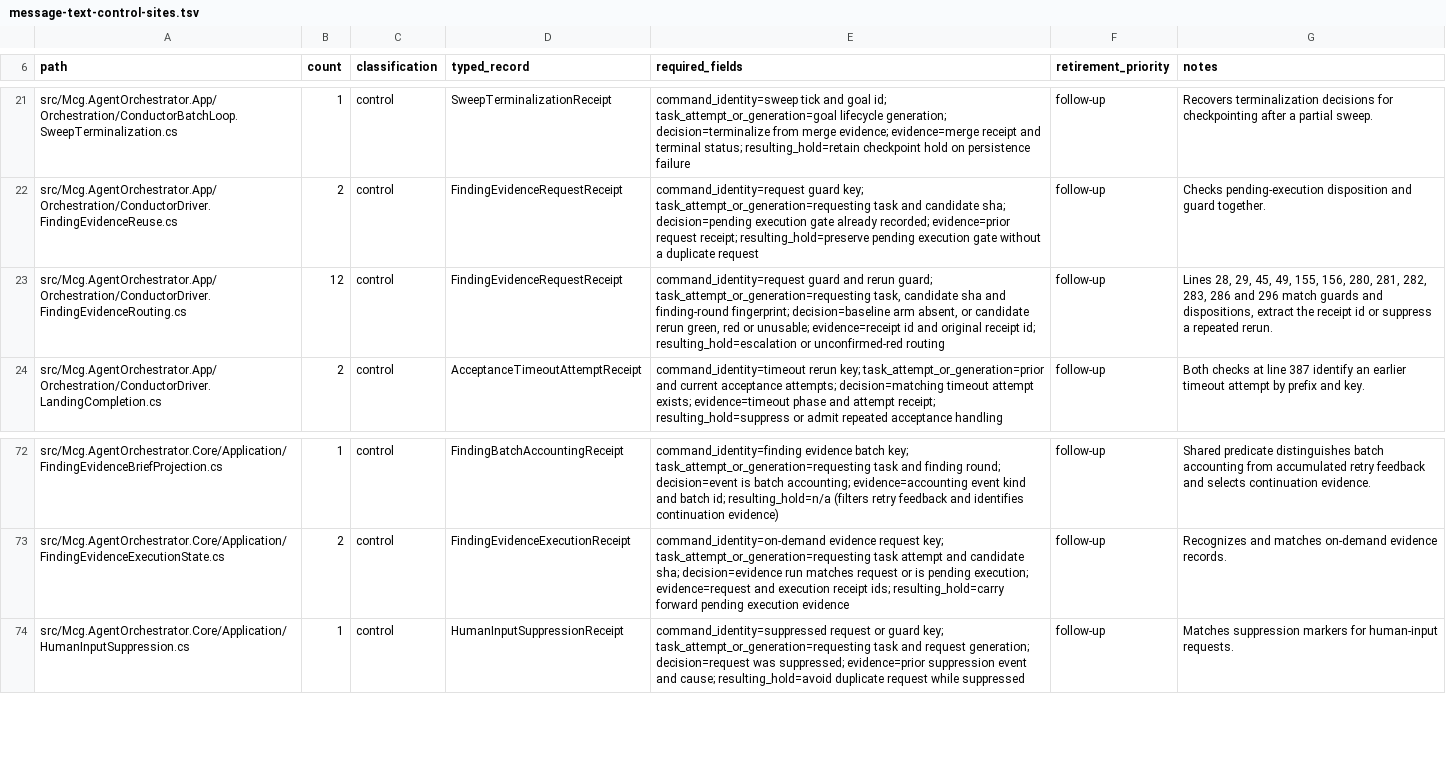
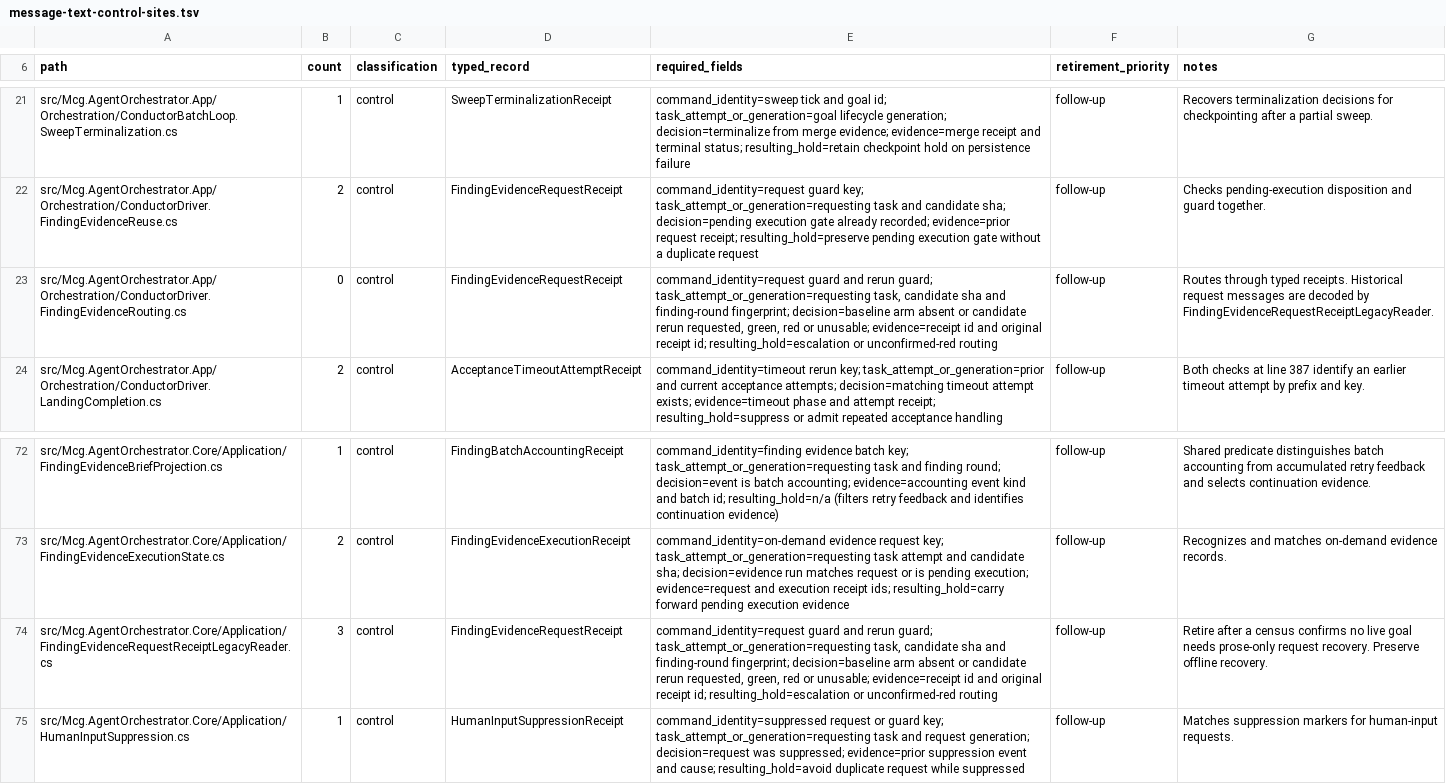
Before and after one commit to TheCrimsonKing92/touchproof, a TSV file: docs/message-text-control-sites.tsv, drawn as a sheet; only a part is shown, gaps mark what is left out.

Commit message:
Developer(011c5d32): Typed finding-evidence receipts replace prose
Task: Implement the scoped slice and keep changes narrow.
Summary: I’m using the verification-before-completion and dotnet-windows-build-hygiene skills to check the candidate and compile the changed projects. Acceptance owns test execution.
Files: docs/message-text-control-sites.tsv, src/Mcg.AgentOrchestrator.App/Orchestration/ConductorDriver.FindingEvidenceRouting.cs, src/Mcg.AgentOrchestrator.Core/Application/AgentOrchestratorKernel.DefaultTasks.cs, src/Mcg.AgentOrchestrator.Core/Application/AgentOrchestratorKernel.GoalLifecycle.cs, src/Mcg.AgentOrchestrator.Core/Application/FindingEvidenceRequestReceiptLegacyReader.cs, src/Mcg.AgentOrchestrator.Core/Domain/FindingEvidenceRequestReceipt.cs, src/Mcg.AgentOrchestrator.Core/Domain/Goal.cs, src/Mcg.AgentOrchestrator.Core/Domain/ProgressEvent.cs, src/Mcg.AgentOrchestrator.Core/Persistence/OrchestratorSnapshots.cs, tests/Mcg.AgentOrchestrator.Infrastructure.Tests/FindingEvidenceRequestReceiptRoutingTests.cs, tests/Mcg.AgentOrchestrator.Infrastructure.Tests/MessageTextControlSiteLedgerTests.cs

Goal: 011c5d32835c41479dcb7b060b32d7c9
Task-Id: 702f0e36773642eebd7bd729e0ca207c
Dispatch: 1295ecacaa0f204f

```diff
--- a/docs/message-text-control-sites.tsv
+++ b/docs/message-text-control-sites.tsv
@@ -22,3 +22,3 @@ src/Mcg.AgentOrchestrator.App/Orchestration/ConductorBatchLoop.SweepTerminalizat
 src/Mcg.AgentOrchestrator.App/Orchestration/ConductorDriver.FindingEvidenceReuse.cs	2	control	FindingEvidenceRequestReceipt	command_identity=request guard key; task_attempt_or_generation=requesting task and candidate sha; decision=pending execution gate already recorded; evidence=prior request receipt; resulting_hold=preserve pending execution gate without a duplicate request	follow-up	Checks pending-execution disposition and guard together.
-src/Mcg.AgentOrchestrator.App/Orchestration/ConductorDriver.FindingEvidenceRouting.cs	12	control	FindingEvidenceRequestReceipt	command_identity=request guard and rerun guard; task_attempt_or_generation=requesting task, candidate sha and finding-round fingerprint; decision=baseline arm absent, or candidate rerun green, red or unusable; evidence=receipt id and original receipt id; resulting_hold=escalation or unconfirmed-red routing	follow-up	Lines 28, 29, 45, 49, 155, 156, 280, 281, 282, 283, 286 and 296 match guards and dispositions, extract the receipt id or suppress a repeated rerun.
+src/Mcg.AgentOrchestrator.App/Orchestration/ConductorDriver.FindingEvidenceRouting.cs	0	control	FindingEvidenceRequestReceipt	command_identity=request guard and rerun guard; task_attempt_or_generation=requesting task, candidate sha and finding-round fingerprint; decision=baseline arm absent or candidate rerun requested, green, red or unusable; evidence=receipt id and original receipt id; resulting_hold=escalation or unconfirmed-red routing	follow-up	Routes through typed receipts. Historical request messages are decoded by FindingEvidenceRequestReceiptLegacyReader.
 src/Mcg.AgentOrchestrator.App/Orchestration/ConductorDriver.LandingCompletion.cs	2	control	AcceptanceTimeoutAttemptReceipt	command_identity=timeout rerun key; task_attempt_or_generation=prior and current acceptance attempts; decision=matching timeout attempt exists; evidence=timeout phase and attempt receipt; resulting_hold=suppress or admit repeated acceptance handling	follow-up	Both checks at line 387 identify an earlier timeout attempt by prefix and key.
@@ -73,2 +73,3 @@ src/Mcg.AgentOrchestrator.Core/Application/FindingEvidenceBriefProjection.cs	1	c
 src/Mcg.AgentOrchestrator.Core/Application/FindingEvidenceExecutionState.cs	2	control	FindingEvidenceExecutionReceipt	command_identity=on-demand evidence request key; task_attempt_or_generation=requesting task attempt and candidate sha; decision=evidence run matches request or is pending execution; evidence=request and execution receipt ids; resulting_hold=carry forward pending execution evidence	follow-up	Recognizes and matches on-demand evidence records.
+src/Mcg.AgentOrchestrator.Core/Application/FindingEvidenceRequestReceiptLegacyReader.cs	3	control	FindingEvidenceRequestReceipt	command_identity=request guard and rerun guard; task_attempt_or_generation=requesting task, candidate sha and finding-round fingerprint; decision=baseline arm absent or candidate rerun requested, green, red or unusable; evidence=receipt id and original receipt id; resulting_hold=escalation or unconfirmed-red routing	follow-up	Retire after a census confirms no live goal needs prose-only request recovery. Preserve offline recovery.
 src/Mcg.AgentOrchestrator.Core/Application/HumanInputSuppression.cs	1	control	HumanInputSuppressionReceipt	command_identity=suppressed request or guard key; task_attempt_or_generation=requesting task and request generation; decision=request was suppressed; evidence=prior suppression event and cause; resulting_hold=avoid duplicate request while suppressed	follow-up	Matches suppression markers for human-input requests.
```
Also changed, not shown: 10 other files.
